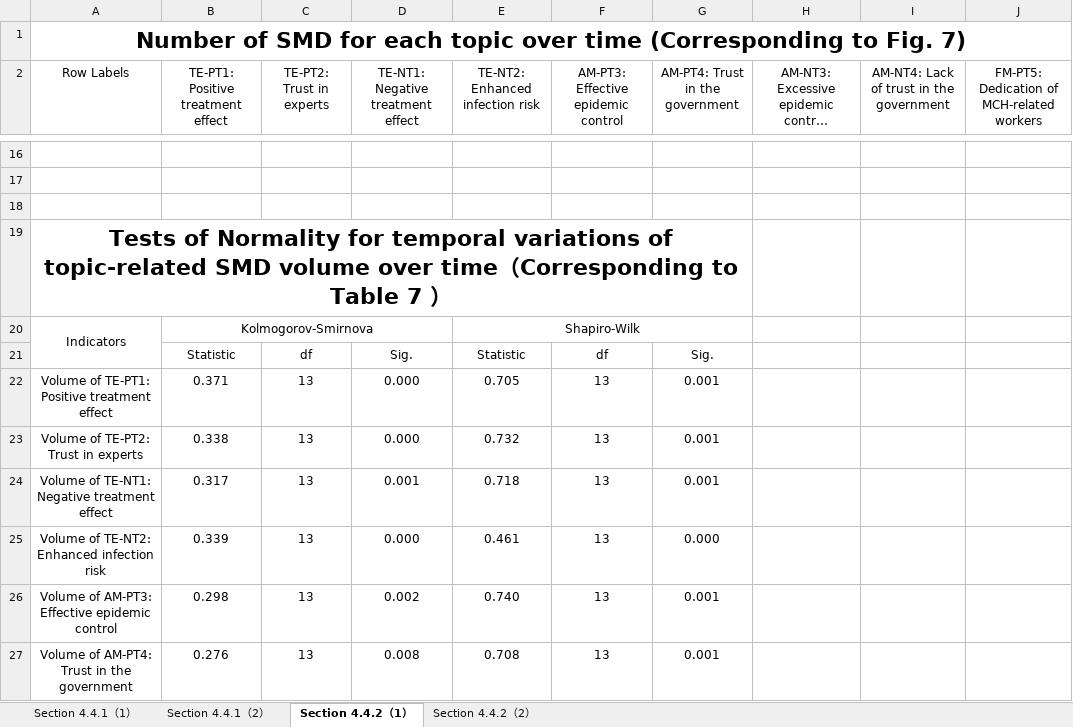
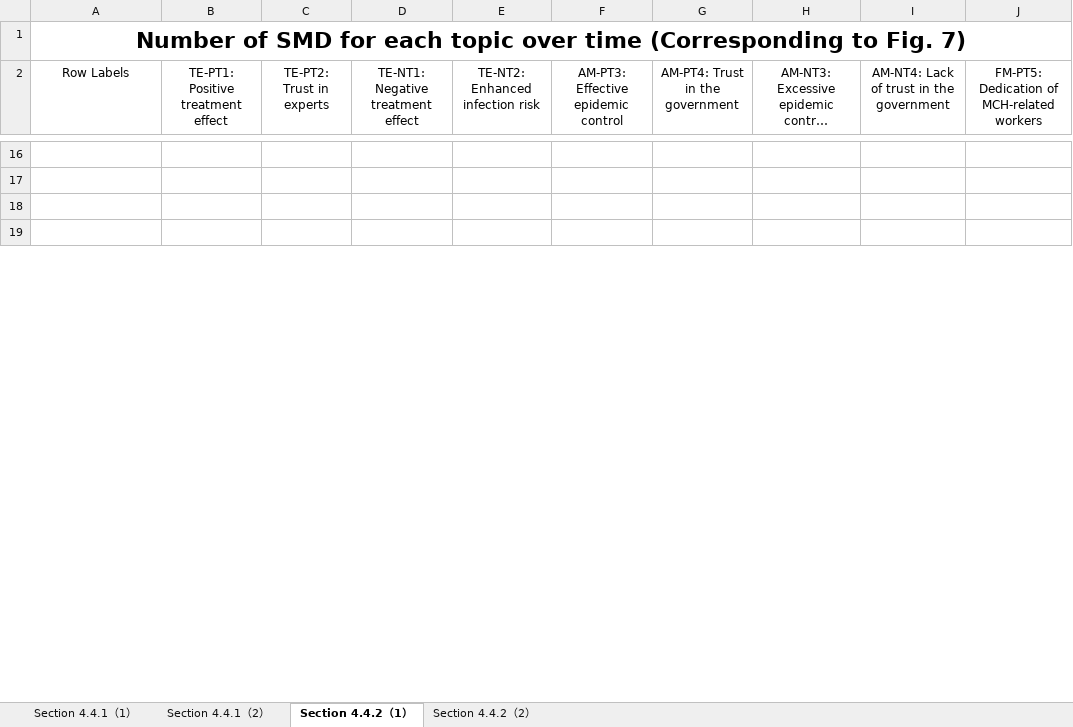
Before and after one commit to 0AnonymousSite0/Mining-Social-Media-Data-for-Revealing-Public-Attitudes-toward-Mobile-Cabin-Hospitals, an Excel workbook: Table S3 Details of the results.xlsx, sheet Section 4.4.2（1）, drawn as a sheet; only a part is shown, gaps mark what is left out; long unchanged cells end in …; values as stored, in another font and other column widths than the file's, no borders; rows hold the shown columns only; the diff covers the shown part only; the diff names each change by its address in the sheet, - before the commit and + after, or states it on an @@ line.

```diff
--- a/Table S3 Details of the results.xlsx (sheet Section 4.4.2（1）)
+++ b/Table S3 Details of the results.xlsx (sheet Section 4.4.2（1）)
@@ column A (Row Labels) renumbered in row 19 @@
-A19:G19 merged
-row 20: Indicators | Kolmogorov-Smirnova |  |  | Shapiro-Wilk
-row 21:  | Statistic | df | Sig. | Statistic | df | Sig.
-row 22: Volume of TE-PT1: Positive treatment effect | 0.371 | 13 | 0.000 | 0.705 | 13 | 0.001
-row 23: Volume of TE-PT2: Trust in experts | 0.338 | 13 | 0.000 | 0.732 | 13 | 0.001
-row 24: Volume of TE-NT1: Negative treatment effect | 0.317 | 13 | 0.001 | 0.718 | 13 | 0.001
-row 25: Volume of TE-NT2: Enhanced infection risk | 0.339 | 13 | 0.000 | 0.461 | 13 | 0.000
-row 26: Volume of AM-PT3: Effective epidemic control | 0.298 | 13 | 0.002 | 0.740 | 13 | 0.001
-row 27: Volume of AM-PT4: Trust in the government | 0.276 | 13 | 0.008 | 0.708 | 13 | 0.001
```
Also changed, not shown: 31 removed rows elsewhere in this sheet, sheet Section 4.4.2（2）, Table S2 Performance comparison among optional models.xlsx, 44 other files.
